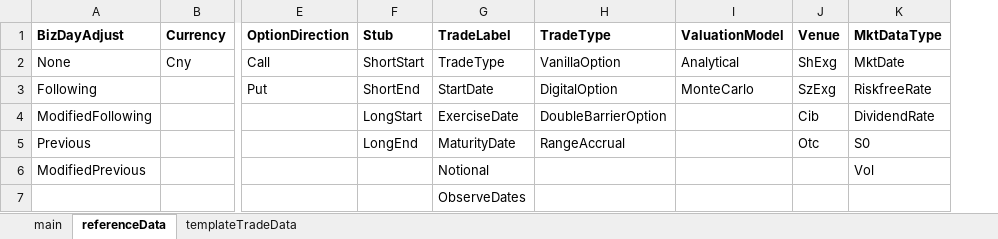
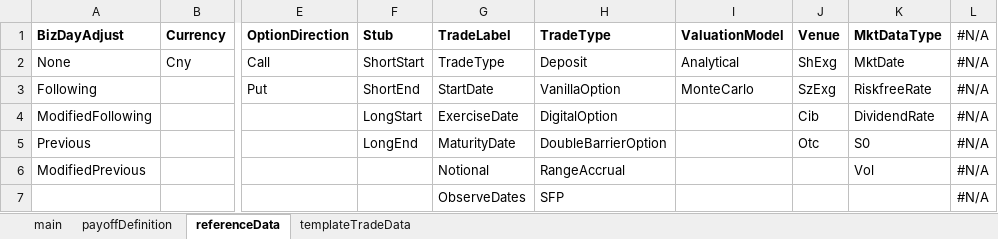
Before and after one commit to superfluidLW/jq, an Excel workbook: jq_core/src/main/resources/JqMain.xlsm, sheet referenceData, drawn as a sheet; only a part is shown, gaps mark what is left out; values as stored, in another font and other column widths than the file's, no borders; the diff names each change by its address in the sheet, - before the commit and + after, or states it on an @@ line.

```diff
--- a/jq_core/src/main/resources/JqMain.xlsm (sheet referenceData)
+++ b/jq_core/src/main/resources/JqMain.xlsm (sheet referenceData)
+sheet tab: payoffDefinition
+column L (#N/A), rows 2-7: all #N/A
-H2 (TradeType): VanillaOption
+H2 (TradeType): Deposit
-H3 (TradeType): DigitalOption
+H3 (TradeType): VanillaOption
-H4 (TradeType): DoubleBarrierOption
+H4 (TradeType): DigitalOption
-H5 (TradeType): RangeAccrual
+H5 (TradeType): DoubleBarrierOption
-H6 (TradeType): (empty)
+H6 (TradeType): RangeAccrual
-H7 (TradeType): (empty)
+H7 (TradeType): SFP
```
Also changed, not shown: sheet main, sheet templateTradeData, formulas that keep their value, charts or pictures, 3 other files.
